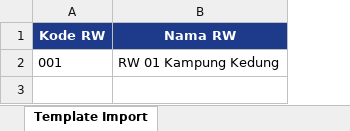
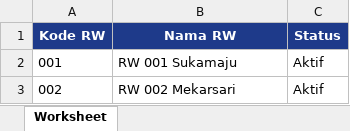
Before and after one commit to indraadian/civil-dashboard, an Excel workbook: public/templates/template_rw.xlsx, sheet Worksheet, drawn as a sheet; values as stored, in another font and other column widths than the file's, no borders; the diff names each change by its address in the sheet, - before the commit and + after, or states it on an @@ line.

```diff
--- a/public/templates/template_rw.xlsx (sheet Worksheet)
+++ b/public/templates/template_rw.xlsx (sheet Worksheet)
-sheet tab: Template Import
+sheet tab: Worksheet
+column C (Status), row 2: Aktif
-B2 (Nama RW): RW 01 Kampung Kedung
+B2 (Nama RW): RW 001 Sukamaju
+row 3: 002 | RW 002 Mekarsari | Aktif
```
Also changed, not shown: public/templates/template_civil.xlsx, public/templates/template_quick_count.xlsx, 50 other files.
